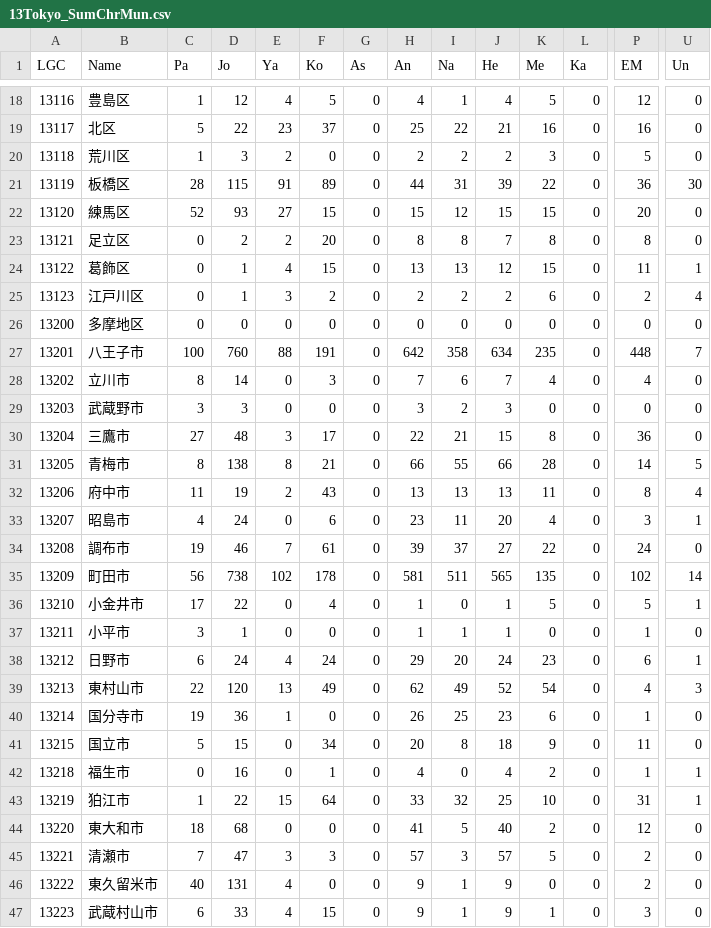
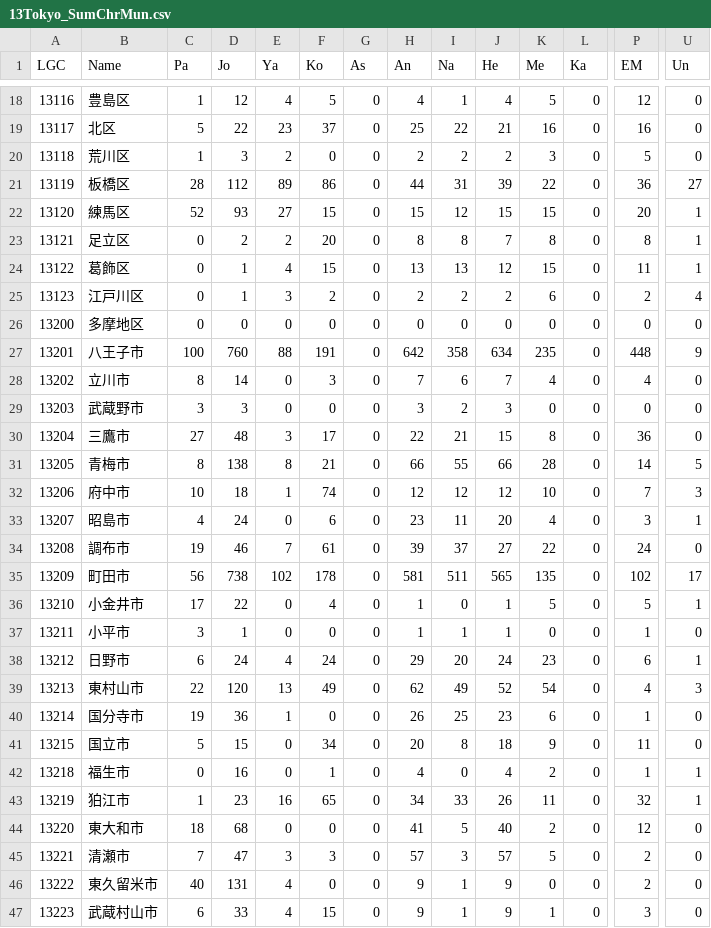
Before and after one commit to kotdijian/JASOSR, a CSV file: 13Tokyo/13Tokyo_SumChrMun.csv, drawn as a sheet; only a part is shown, gaps mark what is left out; the diff covers the shown part only; the diff names each change by its address in the sheet, - before the commit and + after, or states it on an @@ line.

```diff
--- a/13Tokyo/13Tokyo_SumChrMun.csv
+++ b/13Tokyo/13Tokyo_SumChrMun.csv
-D21 (Jo): 115
+D21 (Jo): 112
-E21 (Ya): 91
+E21 (Ya): 89
-F21 (Ko): 89
+F21 (Ko): 86
-U21 (Un): 30
+U21 (Un): 27
-U22:U23 (Un): 0
+U22:U23 (Un): 1
-U27 (Un): 7
+U27 (Un): 9
-C32 (Pa): 11
+C32 (Pa): 10
-D32 (Jo): 19
+D32 (Jo): 18
-E32 (Ya): 2
+E32 (Ya): 1
-F32 (Ko): 43
+F32 (Ko): 74
-H32 (An): 13
+H32 (An): 12
-I32 (Na): 13
+I32 (Na): 12
-J32 (He): 13
+J32 (He): 12
-K32 (Me): 11
+K32 (Me): 10
-P32 (EM): 8
+P32 (EM): 7
-U32 (Un): 4
+U32 (Un): 3
-U35 (Un): 14
+U35 (Un): 17
-D43 (Jo): 22
+D43 (Jo): 23
-E43 (Ya): 15
+E43 (Ya): 16
-F43 (Ko): 64
+F43 (Ko): 65
-H43 (An): 33
+H43 (An): 34
-I43 (Na): 32
+I43 (Na): 33
-J43 (He): 25
+J43 (He): 26
-K43 (Me): 10
+K43 (Me): 11
-P43 (EM): 31
+P43 (EM): 32
```
Also changed, not shown: 16 edited cells elsewhere in this file, 13Tokyo/13Tokyo_SumCheck.csv, 13Tokyo/13Tokyo_SumMunic.csv, 1 other file.
